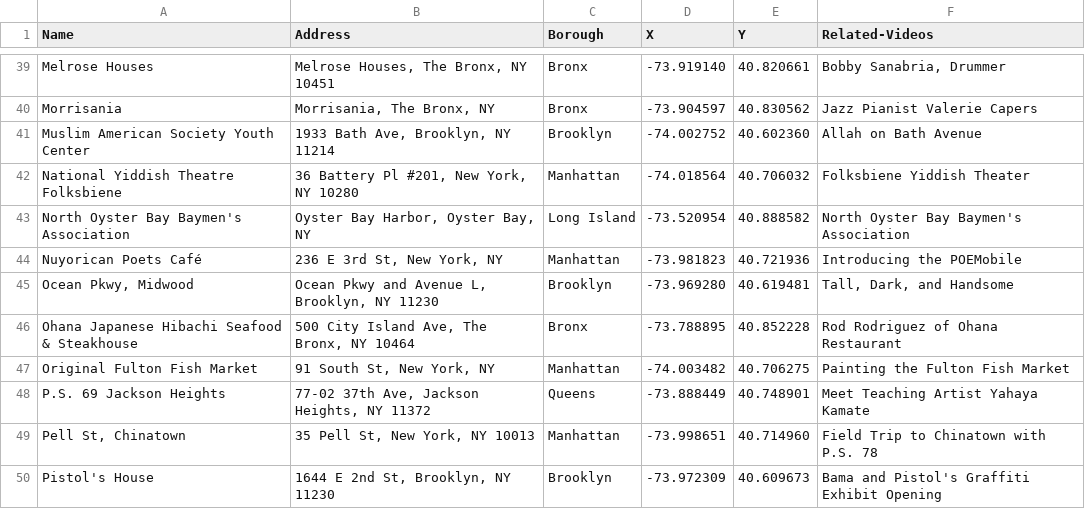
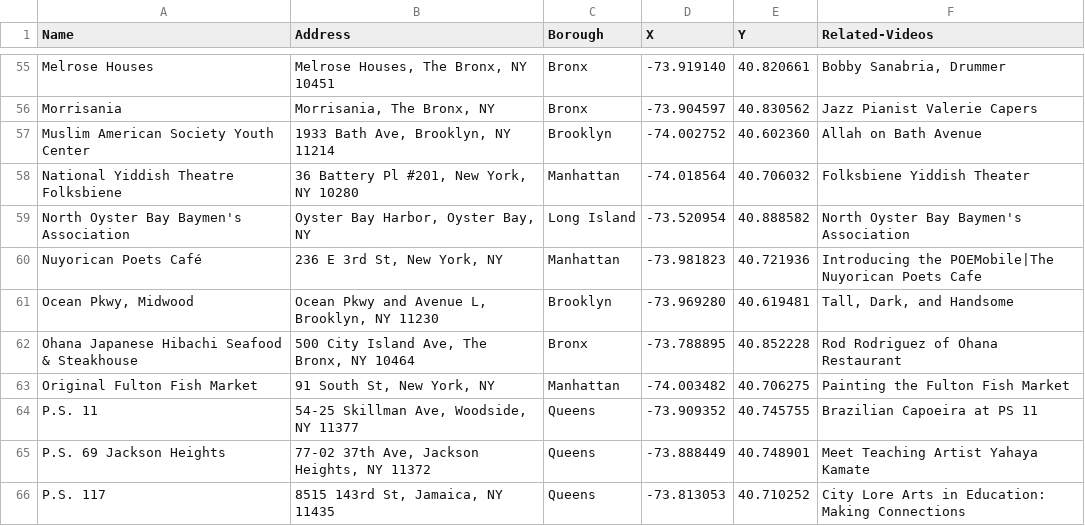
Before and after one commit to leebock/city-lore, a CSV file: data/locations.csv, drawn as a sheet; only a part is shown, gaps mark what is left out; the shorter side is filled out with more unchanged rows; the diff covers the shown part only.

```diff
--- a/data/locations.csv
+++ b/data/locations.csv
@@ -43,3 +59,3 @@
 "North Oyster Bay Baymen's Association","Oyster Bay Harbor, Oyster Bay, NY","Long Island","-73.520954","40.888582","North Oyster Bay Baymen's Association"
-"Nuyorican Poets Café","236 E 3rd St, New York, NY","Manhattan","-73.981823","40.721936","Introducing the POEMobile"
+"Nuyorican Poets Café","236 E 3rd St, New York, NY","Manhattan","-73.981823","40.721936","Introducing the POEMobile|The Nuyorican Poets Cafe"
 "Ocean Pkwy, Midwood","Ocean Pkwy and Avenue L, Brooklyn, NY 11230 ","Brooklyn","-73.969280","40.619481","Tall, Dark, and Handsome"
@@ -47,2 +63,4 @@
 "Original Fulton Fish Market","91 South St, New York, NY","Manhattan","-74.003482","40.706275","Painting the Fulton Fish Market"
+"P.S. 11","54-25 Skillman Ave, Woodside, NY 11377","Queens","-73.909352","40.745755","Brazilian Capoeira at PS 11"
 "P.S. 69 Jackson Heights","77-02 37th Ave, Jackson Heights, NY 11372","Queens","-73.888449","40.748901","Meet Teaching Artist Yahaya Kamate"
+"P.S. 117","8515 143rd St, Jamaica, NY 11435","Queens","-73.813053","40.710252","City Lore Arts in Education: Making Connections"
```
Also changed, not shown: 25 added rows and 7 edited cells elsewhere in this file, 1 other file.
